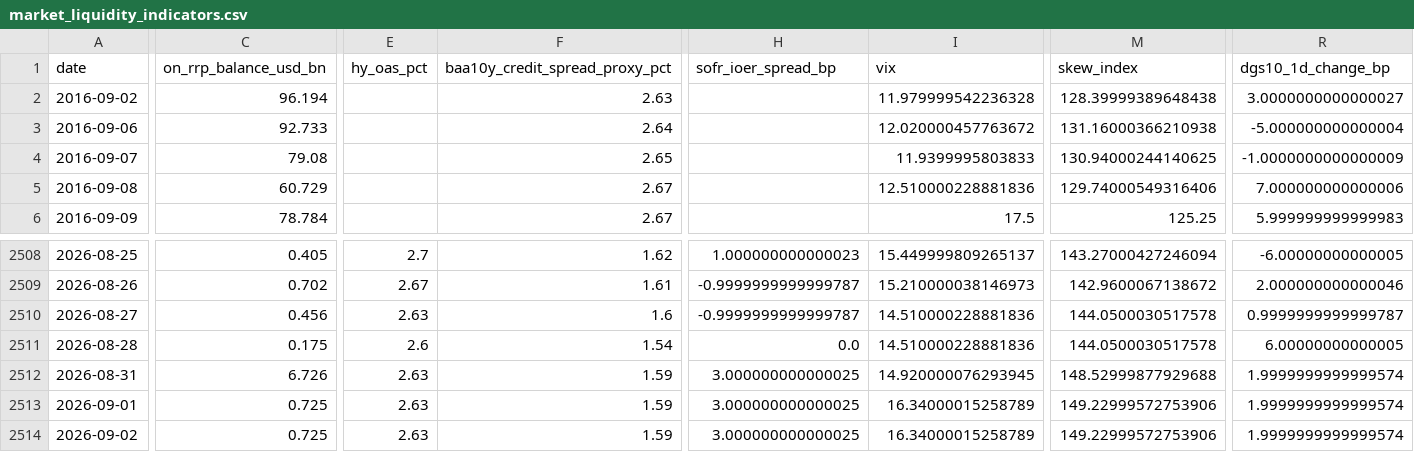
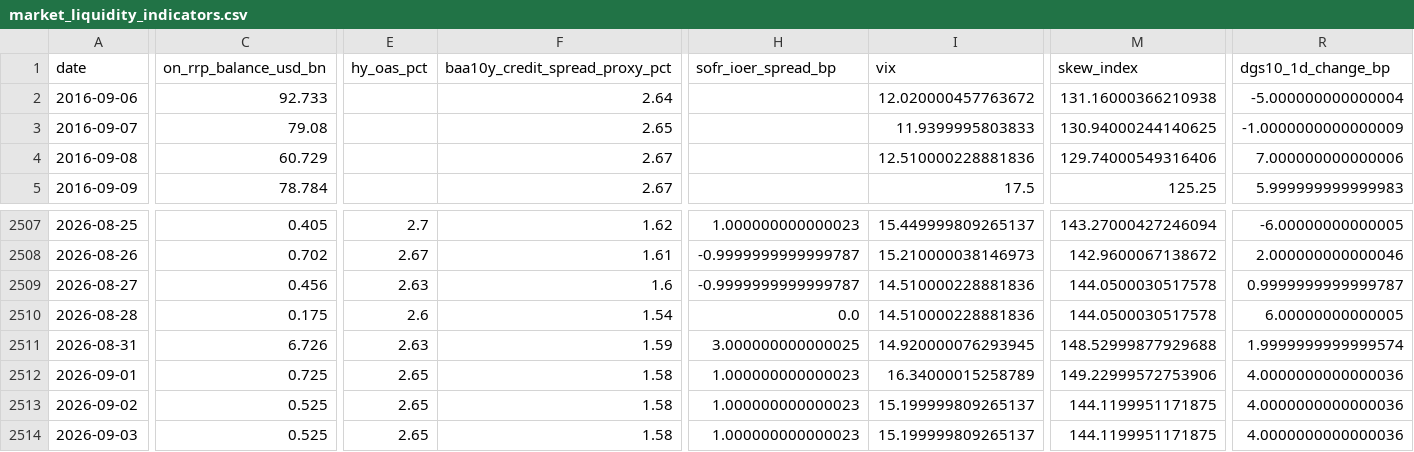
Before and after one commit to weiting1226/weiting1226.github.io, a CSV file: market-liquidity-monitor/data/market_liquidity_indicators.csv, drawn as a sheet; only a part is shown, gaps mark what is left out; removed rows and columns are numbered as before the commit, all else as after; rows hold the shown columns only; the diff covers the shown part only; the diff names each change by its address in the sheet, - before the commit and + after, or states it on an @@ line.

```diff
--- a/market-liquidity-monitor/data/market_liquidity_indicators.csv
+++ b/market-liquidity-monitor/data/market_liquidity_indicators.csv
-row 2: 2016-09-02 | 96.194 |  | 2.63 |  | 11.979999542236328 | 128.39999389648438 | 3.0000000000000027
-E2512:E2513 (hy_oas_pct): 2.63
+E2512:E2513 (hy_oas_pct): 2.65
-F2512:F2513 (baa10y_credit_spread_proxy_pct): 1.59
+F2512:F2513 (baa10y_credit_spread_proxy_pct): 1.58
-H2512:H2513 (sofr_ioer_spread_bp): 3.000000000000025
+H2512:H2513 (sofr_ioer_spread_bp): 1.000000000000023
-R2512:R2513 (dgs10_1d_change_bp): 1.9999999999999574
+R2512:R2513 (dgs10_1d_change_bp): 4.0000000000000036
-C2513 (on_rrp_balance_usd_bn): 0.725
+C2513 (on_rrp_balance_usd_bn): 0.525
-I2513 (vix): 16.34000015258789
+I2513 (vix): 15.199999809265137
-M2513 (skew_index): 149.22999572753906
+M2513 (skew_index): 144.1199951171875
+row 2514: 2026-09-03 | 0.525 | 2.65 | 1.58 | 1.000000000000023 | 15.199999809265137 | 144.1199951171875 | 4.0000000000000036
```
Also changed, not shown: 6 edited cells elsewhere in this file, market-liquidity-monitor/data/raw/dxy_fred_broad.csv, market-liquidity-monitor/data/raw/hy_oas.csv, 17 other files.
